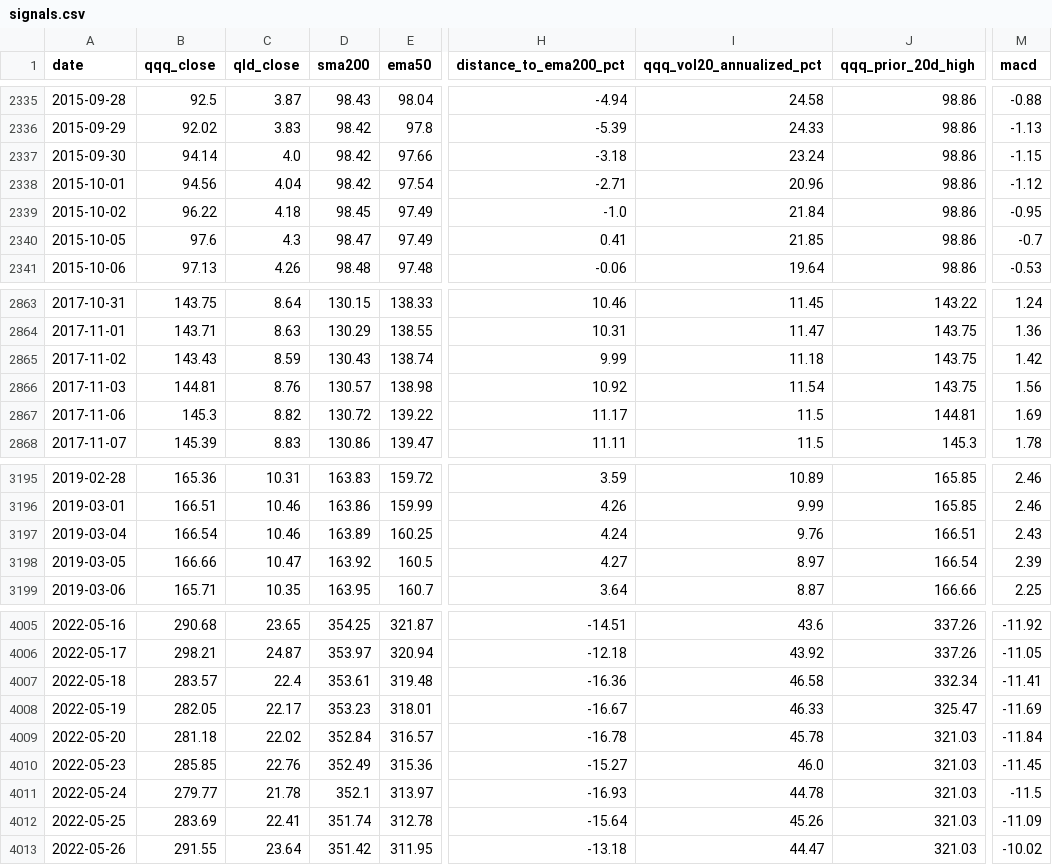
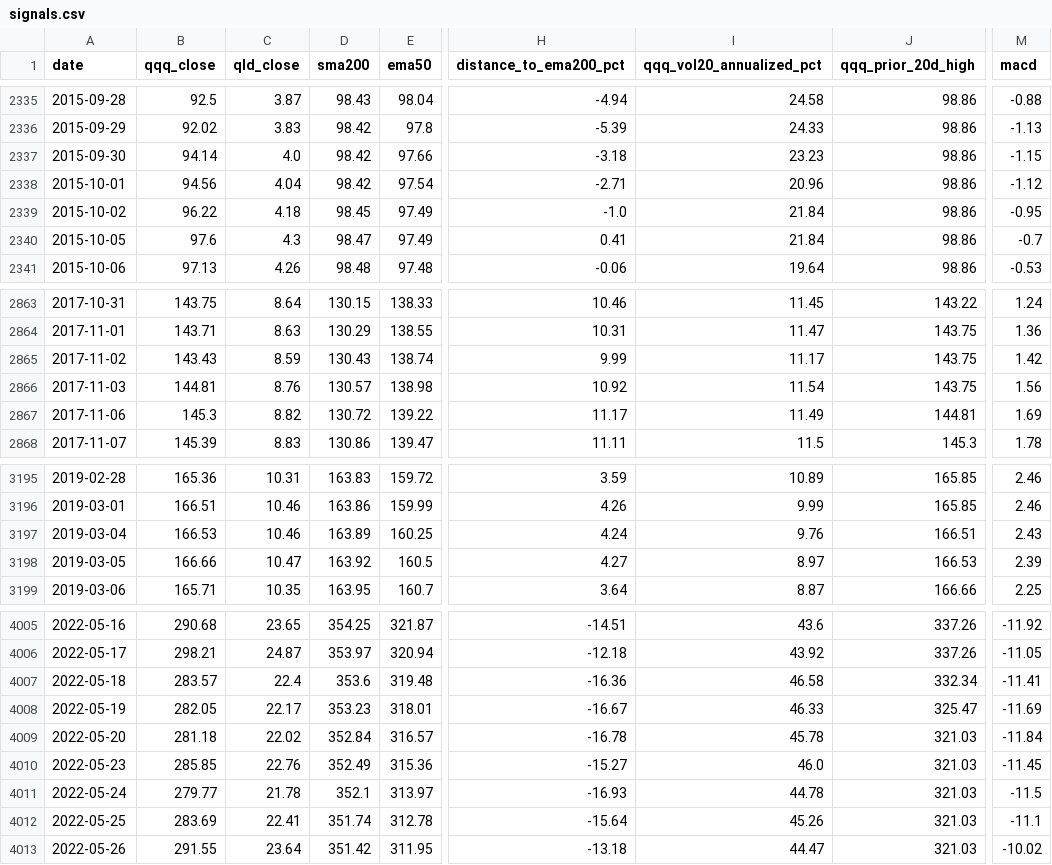
Before and after one commit to AIPeterLab/qqq-qld-signal-desk, a CSV file: data/signals.csv, drawn as a sheet; only a part is shown, gaps mark what is left out; the diff covers the shown part only; the diff names each change by its address in the sheet, - before the commit and + after, or states it on an @@ line.

```diff
--- a/data/signals.csv
+++ b/data/signals.csv
-I2337 (qqq_vol20_annualized_pct): 23.24
+I2337 (qqq_vol20_annualized_pct): 23.23
-I2340 (qqq_vol20_annualized_pct): 21.85
+I2340 (qqq_vol20_annualized_pct): 21.84
-I2865 (qqq_vol20_annualized_pct): 11.18
+I2865 (qqq_vol20_annualized_pct): 11.17
-I2867 (qqq_vol20_annualized_pct): 11.5
+I2867 (qqq_vol20_annualized_pct): 11.49
-B3197 (qqq_close): 166.54
+B3197 (qqq_close): 166.53
-J3198 (qqq_prior_20d_high): 166.54
+J3198 (qqq_prior_20d_high): 166.53
-D4007 (sma200): 353.61
+D4007 (sma200): 353.6
-M4012 (macd): -11.09
+M4012 (macd): -11.1
```
Also changed, not shown: 82 edited cells elsewhere in this file, 1 other file.
